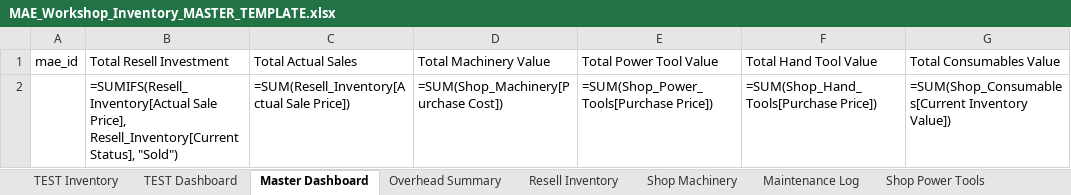
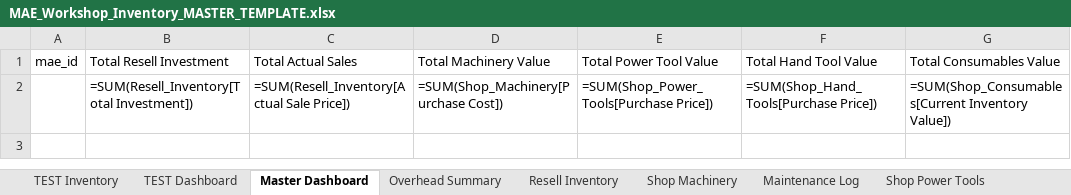
Before and after one commit to NemoArtifex/MAE-Custom-Workshop-Inventory-System, an Excel workbook: MAE_Workshop_Inventory_MASTER_TEMPLATE.xlsx, sheet Master Dashboard, drawn as a sheet; only a part is shown; values as stored, in another font and other column widths than the file's, no borders; formulas are shown in place of their values; table styles not drawn; the diff names each change by its address in the sheet, - before the commit and + after, or states it on an @@ line.

```diff
--- a/MAE_Workshop_Inventory_MASTER_TEMPLATE.xlsx (sheet Master Dashboard)
+++ b/MAE_Workshop_Inventory_MASTER_TEMPLATE.xlsx (sheet Master Dashboard)
-B2: =SUMIFS(Resell_Inventory[Actual Sale Price], Resell_Inventory[Current Status], "Sold")
+B2: =SUM(Resell_Inventory[Total Investment])
```
Also changed, not shown: 1 other file.
